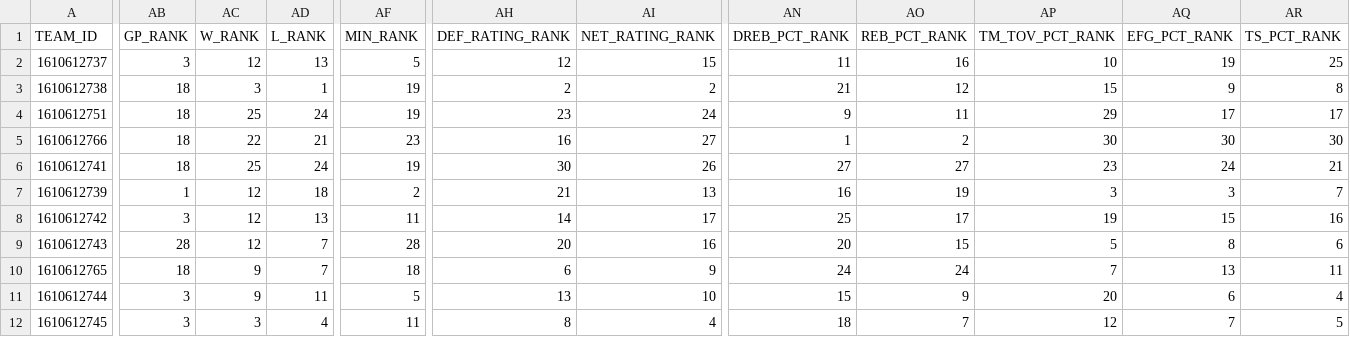
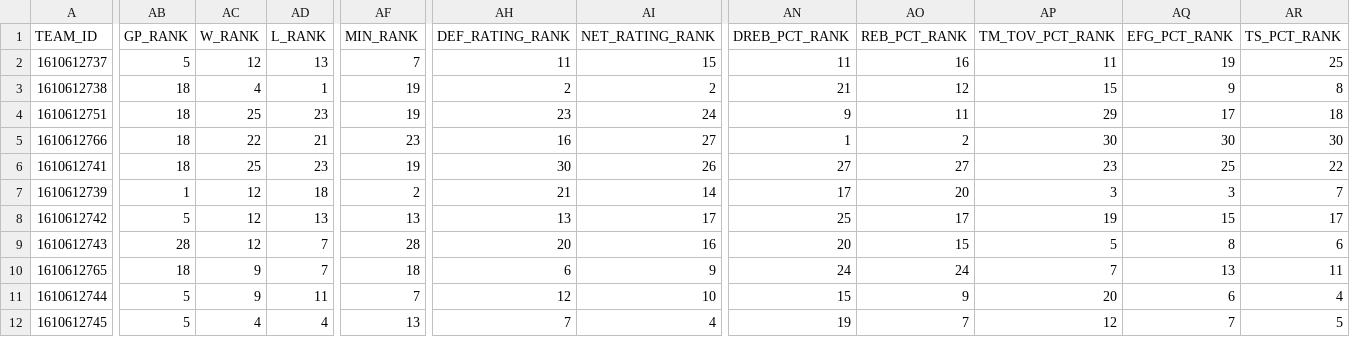
Before and after one commit to nocompharrison/MLB-HR-Model, a CSV file: NBA/stats/team_advanced_2026-27.csv, drawn as a sheet; only a part is shown, gaps mark what is left out; the diff covers the shown part only; the diff names each change by its address in the sheet, - before the commit and + after, or states it on an @@ line.

```diff
--- a/NBA/stats/team_advanced_2026-27.csv
+++ b/NBA/stats/team_advanced_2026-27.csv
-AB2 (GP_RANK): 3
+AB2 (GP_RANK): 5
-AF2 (MIN_RANK): 5
+AF2 (MIN_RANK): 7
-AH2 (DEF_RATING_RANK): 12
+AH2 (DEF_RATING_RANK): 11
-AP2 (TM_TOV_PCT_RANK): 10
+AP2 (TM_TOV_PCT_RANK): 11
-AC3 (W_RANK): 3
+AC3 (W_RANK): 4
-AD4 (L_RANK): 24
+AD4 (L_RANK): 23
-AR4 (TS_PCT_RANK): 17
+AR4 (TS_PCT_RANK): 18
-AD6 (L_RANK): 24
+AD6 (L_RANK): 23
-AQ6 (EFG_PCT_RANK): 24
+AQ6 (EFG_PCT_RANK): 25
-AR6 (TS_PCT_RANK): 21
+AR6 (TS_PCT_RANK): 22
-AI7 (NET_RATING_RANK): 13
+AI7 (NET_RATING_RANK): 14
-AN7 (DREB_PCT_RANK): 16
+AN7 (DREB_PCT_RANK): 17
-AO7 (REB_PCT_RANK): 19
+AO7 (REB_PCT_RANK): 20
-AB8 (GP_RANK): 3
+AB8 (GP_RANK): 5
-AF8 (MIN_RANK): 11
+AF8 (MIN_RANK): 13
-AH8 (DEF_RATING_RANK): 14
+AH8 (DEF_RATING_RANK): 13
-AR8 (TS_PCT_RANK): 16
+AR8 (TS_PCT_RANK): 17
-AB11:AB12 (GP_RANK): 3
+AB11:AB12 (GP_RANK): 5
-AF11 (MIN_RANK): 5
+AF11 (MIN_RANK): 7
-AH11 (DEF_RATING_RANK): 13
+AH11 (DEF_RATING_RANK): 12
-AC12 (W_RANK): 3
+AC12 (W_RANK): 4
-AF12 (MIN_RANK): 11
+AF12 (MIN_RANK): 13
-AH12 (DEF_RATING_RANK): 8
+AH12 (DEF_RATING_RANK): 7
-AN12 (DREB_PCT_RANK): 18
+AN12 (DREB_PCT_RANK): 19
```
Also changed, not shown: 100 edited cells elsewhere in this file, NBA/stats/player_advanced_2026-27.csv, NBA/stats/team_advanced_last10_2026-27.csv, 2 other files.
